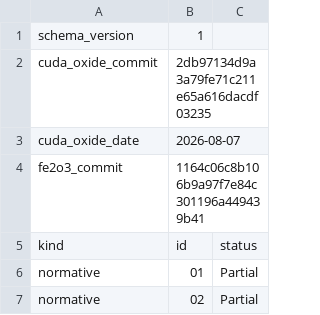
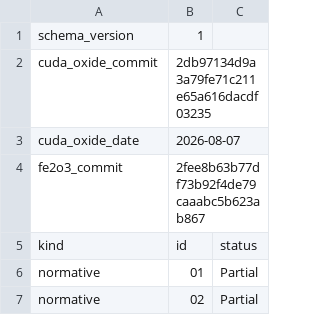
Before and after one commit to harsh-nod/fe2o3, a TSV file: docs/cuda-oxide-parity-status.tsv, drawn as a sheet; only a part is shown.

Commit message:
Pin parity evidence to crash regression

```diff
--- a/docs/cuda-oxide-parity-status.tsv
+++ b/docs/cuda-oxide-parity-status.tsv
@@ -3,3 +3,3 @@ cuda_oxide_commit	2db97134d9a3a79fe71c211e65a616dacdf03235
 cuda_oxide_date	2026-08-07
-fe2o3_commit	1164c06c8b106b9a97f7e84c301196a449439b41
+fe2o3_commit	2fee8b63b77df73b92f4de79caaabc5b623ab867
 kind	id	status
```
Also changed, not shown: docs/generated/cuda-oxide-parity-dashboard.tsv, 3 other files.
